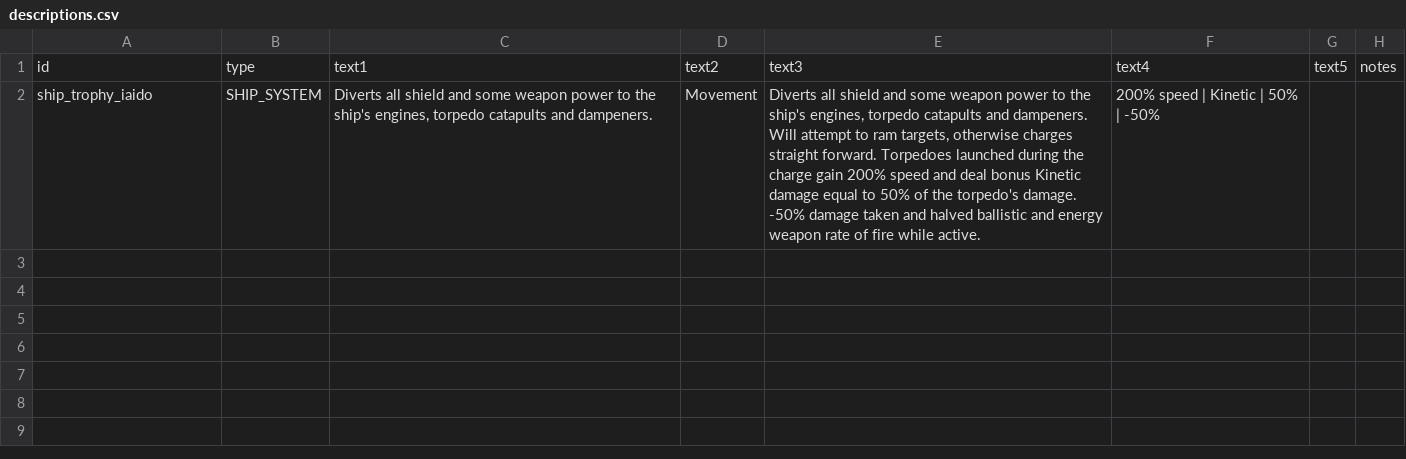
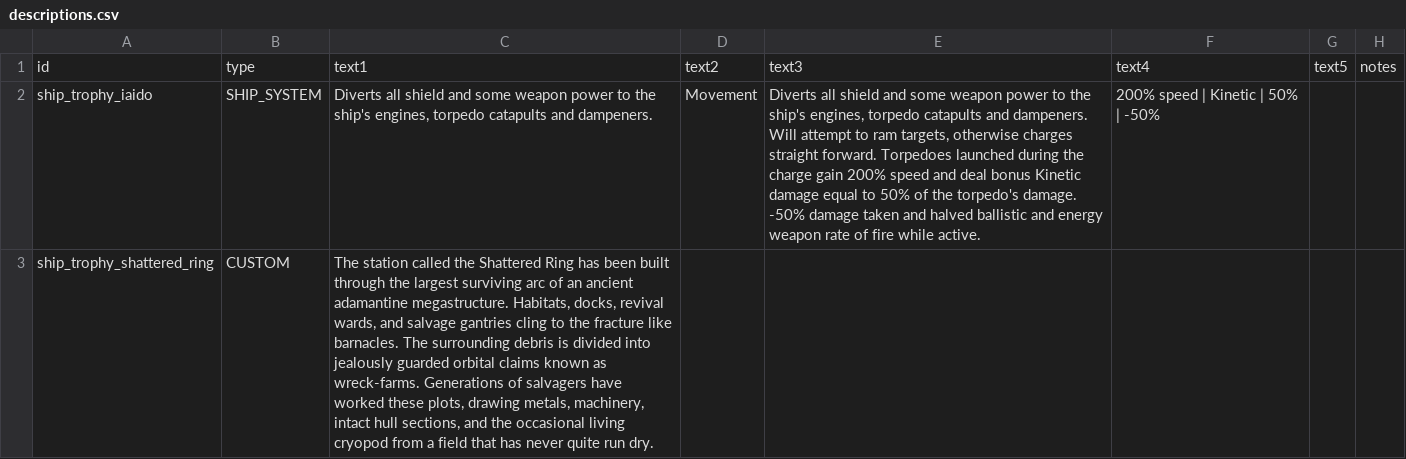
Before and after one commit to c4tntnitro-netizen/ship-trophy-room, a CSV file: data/strings/descriptions.csv, drawn as a sheet.

Commit message:
Add the Shattered Ring market

```diff
--- a/data/strings/descriptions.csv
+++ b/data/strings/descriptions.csv
@@ -2 +2,2 @@ id,type,text1,text2,text3,text4,text5,notes
 ship_trophy_iaido,SHIP_SYSTEM,"Diverts all shield and some weapon power to the ship's engines, torpedo catapults and dampeners.",Movement,"Diverts all shield and some weapon power to the ship's engines, torpedo catapults and dampeners. Will attempt to ram targets, otherwise charges straight forward. Torpedoes launched during the charge gain 200% speed and deal bonus Kinetic damage equal to 50% of the torpedo's damage. -50% damage taken and halved ballistic and energy weapon rate of fire while active.","200% speed | Kinetic | 50% | -50%",,
+ship_trophy_shattered_ring,CUSTOM,"The station called the Shattered Ring has been built through the largest surviving arc of an ancient adamantine megastructure. Habitats, docks, revival wards, and salvage gantries cling to the fracture like barnacles. The surrounding debris is divided into jealously guarded orbital claims known as wreck-farms. Generations of salvagers have worked these plots, drawing metals, machinery, intact hull sections, and the occasional living cryopod from a field that has never quite run dry.",,,,,
```
Also changed, not shown: data/campaign/industries.csv, 11 other files.
